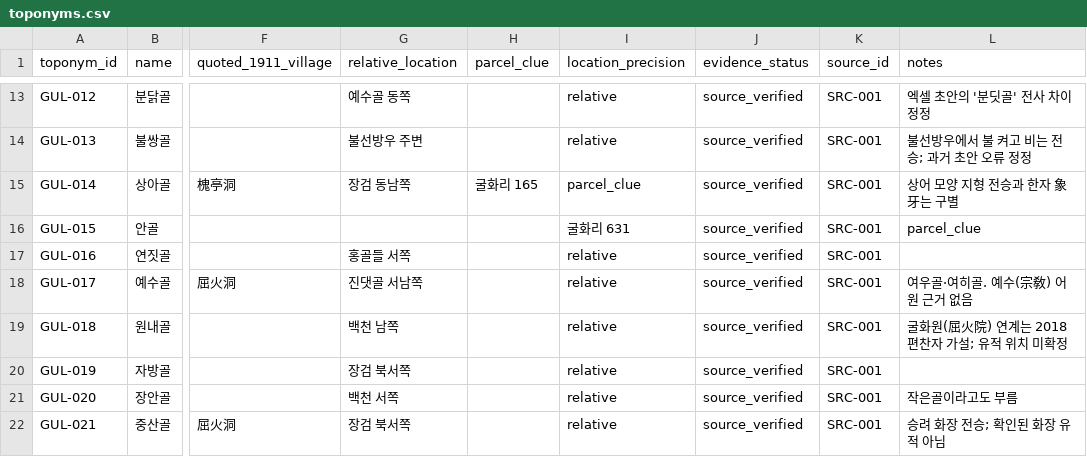
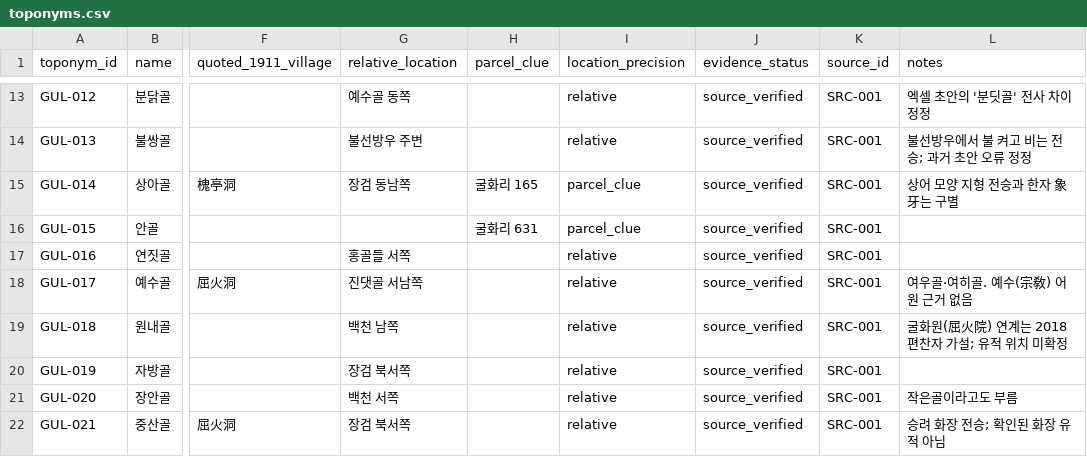
Before and after one commit to liksn04/ulsan, a CSV file: data/toponyms.csv, drawn as a sheet; only a part is shown, gaps mark what is left out; the diff names each change by its address in the sheet, - before the commit and + after, or states it on an @@ line.

Commit message:
fix(data): data/toponyms.csv 16행(GUL-015 안골) 열 밀림 수정

```diff
--- a/data/toponyms.csv
+++ b/data/toponyms.csv
-H16 (parcel_clue): (empty)
+H16 (parcel_clue): 굴화리 631
-I16 (location_precision): 굴화리 631
+I16 (location_precision): parcel_clue
-L16 (notes): parcel_clue
+L16 (notes): (empty)
```
